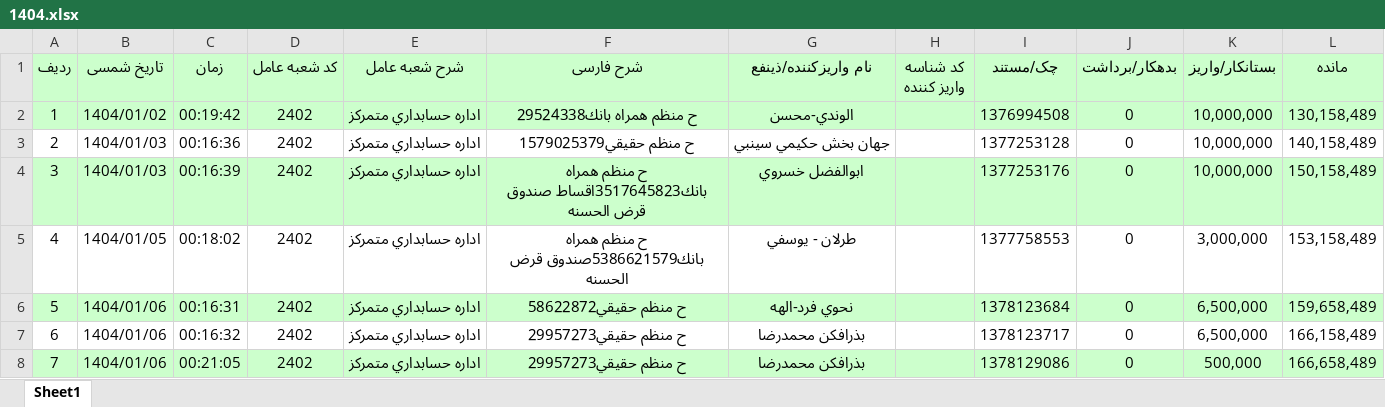
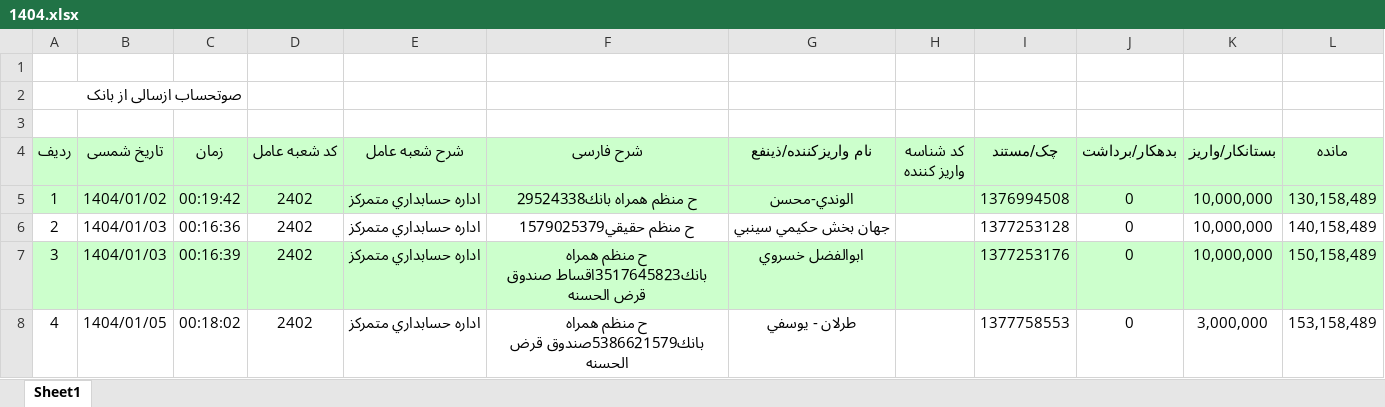
Before and after one commit to syshesanb/Negar, an Excel workbook: so_bank/1404.xlsx, sheet Sheet1, drawn as a sheet; only a part is shown; the shorter side is filled out with more unchanged rows; values as stored, in another font and other column widths than the file's, no borders; the diff names each change by its address in the sheet, - before the commit and + after, or states it on an @@ line.

Commit message:
Implement document navigation, Excel export buttons, and resolve compile errors

```diff
--- a/so_bank/1404.xlsx (sheet Sheet1)
+++ b/so_bank/1404.xlsx (sheet Sheet1)
+row 1: (empty)
+row 2: صوتحساب ازسالی از بانک
+row 3: (empty)
```
Also changed, not shown: 23 other files.
